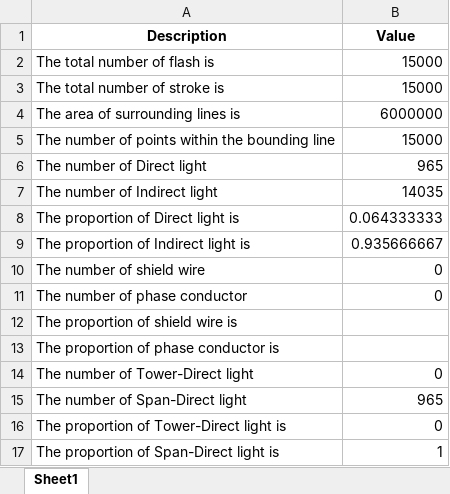
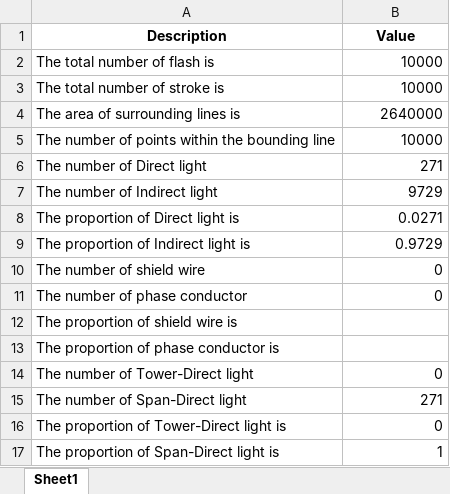
Before and after one commit to zoezhousy/ElectricPowerSystem, an Excel workbook: Data/output/Statistics Summary.xlsx, sheet Sheet1, drawn as a sheet; values as stored, in another font and other column widths than the file's, no borders; the diff names each change by its address in the sheet, - before the commit and + after, or states it on an @@ line.

```diff
--- a/Data/output/Statistics Summary.xlsx (sheet Sheet1)
+++ b/Data/output/Statistics Summary.xlsx (sheet Sheet1)
-B2:B3 (Value): 15000
+B2:B3 (Value): 10000
-B4 (Value): 6000000
+B4 (Value): 2640000
-B5 (Value): 15000
+B5 (Value): 10000
-B6 (Value): 965
+B6 (Value): 271
-B7 (Value): 14035
+B7 (Value): 9729
-B8 (Value): 0.064333333
+B8 (Value): 0.0271
-B9 (Value): 0.935666667
+B9 (Value): 0.9729
-B15 (Value): 965
+B15 (Value): 271
```
Also changed, not shown: Data/output/DIR Current Waveform CIGRE.xlsx, Data/output/DIR Stroke Position.xlsx, 15 other files.
